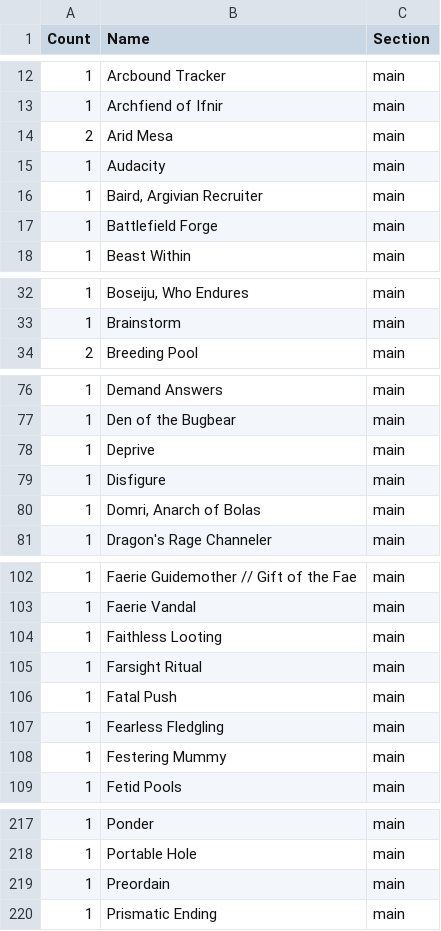
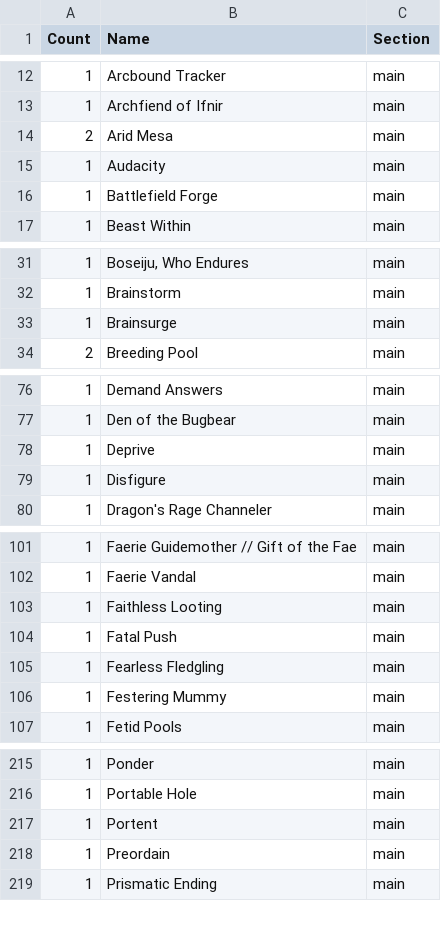
Before and after one commit to caseydavenport/cube-tools, a CSV file: cube.csv, drawn as a sheet; only a part is shown, gaps mark what is left out; removed rows and columns are numbered as before the commit, all else as after; the diff covers the shown part only; the diff names each change by its address in the sheet, - before the commit and + after, or states it on an @@ line.

```diff
--- a/cube.csv
+++ b/cube.csv
-row 16: 1 | Baird, Argivian Recruiter | main
+row 33: 1 | Brainsurge | main
-row 80: 1 | Domri, Anarch of Bolas | main
-row 105: 1 | Farsight Ritual | main
+row 217: 1 | Portent | main
```
Also changed, not shown: 3 added rows and 2 removed rows elsewhere in this file, 27 other files.
